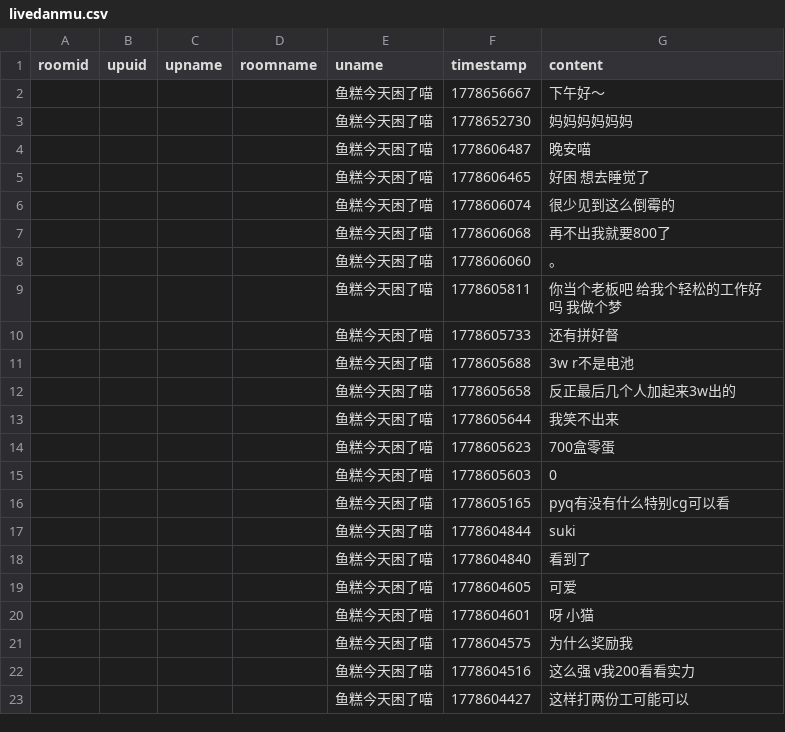
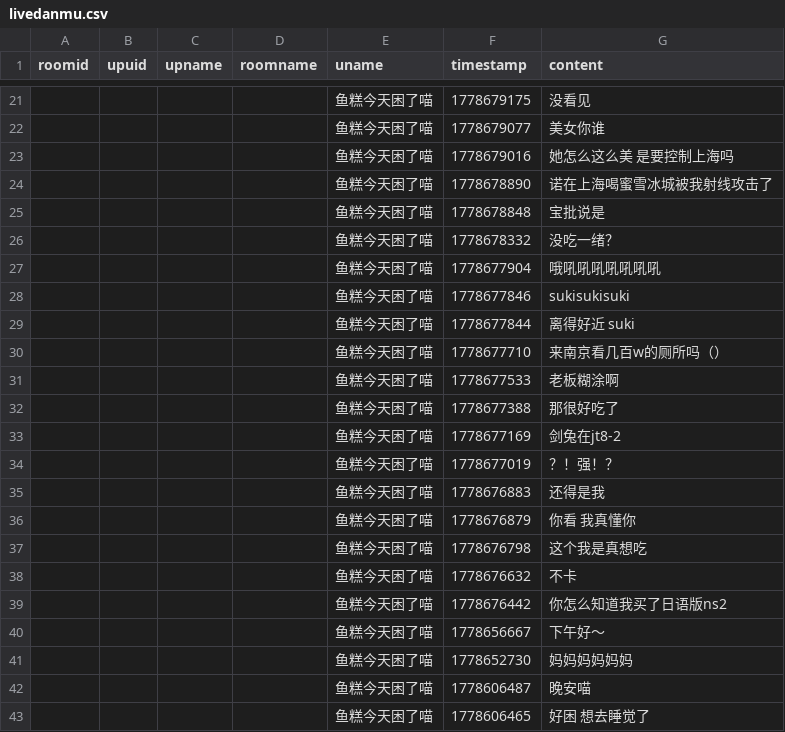
Before and after one commit to YurenHao0426/MuxianDanmuHistory, a CSV file: livedanmu.csv, drawn as a sheet; only a part is shown, gaps mark what is left out; the shorter side is filled out with more unchanged rows; the diff covers the shown part only.

```diff
--- a/livedanmu.csv
+++ b/livedanmu.csv
@@ -2 +21,20 @@ roomid,upuid,upname,roomname,uname,timestamp,content
+"","","","","鱼糕今天困了喵",1778679175,"没看见"
+"","","","","鱼糕今天困了喵",1778679077,"美女你谁"
+"","","","","鱼糕今天困了喵",1778679016,"她怎么这么美 是要控制上海吗"
+"","","","","鱼糕今天困了喵",1778678890,"诺在上海喝蜜雪冰城被我射线攻击了"
+"","","","","鱼糕今天困了喵",1778678848,"宝批说是"
+"","","","","鱼糕今天困了喵",1778678332,"没吃一绪？"
+"","","","","鱼糕今天困了喵",1778677904,"哦吼吼吼吼吼吼吼"
+"","","","","鱼糕今天困了喵",1778677846,"sukisukisuki"
+"","","","","鱼糕今天困了喵",1778677844,"离得好近 suki"
+"","","","","鱼糕今天困了喵",1778677710,"来南京看几百w的厕所吗（）"
+"","","","","鱼糕今天困了喵",1778677533,"老板糊涂啊"
+"","","","","鱼糕今天困了喵",1778677388,"那很好吃了"
+"","","","","鱼糕今天困了喵",1778677169,"剑兔在jt8-2"
+"","","","","鱼糕今天困了喵",1778677019,"？！强！？"
+"","","","","鱼糕今天困了喵",1778676883,"还得是我"
+"","","","","鱼糕今天困了喵",1778676879,"你看 我真懂你"
+"","","","","鱼糕今天困了喵",1778676798,"这个我是真想吃"
+"","","","","鱼糕今天困了喵",1778676632,"不卡"
+"","","","","鱼糕今天困了喵",1778676442,"你怎么知道我买了日语版ns2"
 "","","","","鱼糕今天困了喵",1778656667,"下午好～"
```
Also changed, not shown: 19 added rows elsewhere in this file.
